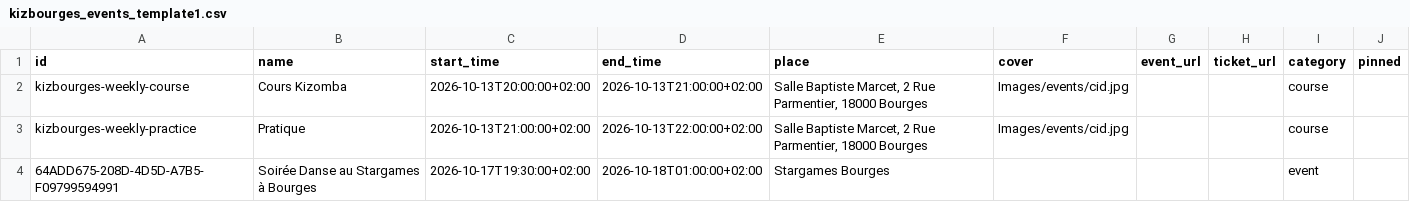
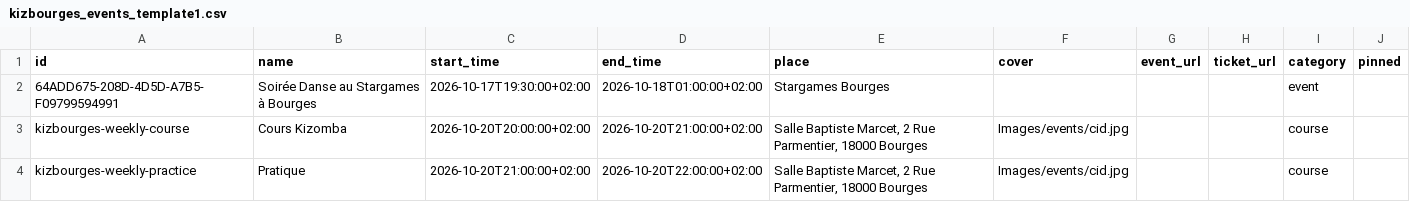
Before and after one commit to Kivo0/Kizbourges, a CSV file: kizbourges_events_template1.csv, drawn as a sheet; removed rows and columns are numbered as before the commit, all else as after; the diff names each change by its address in the sheet, - before the commit and + after, or states it on an @@ line.

```diff
--- a/kizbourges_events_template1.csv
+++ b/kizbourges_events_template1.csv
-row 2: kizbourges-weekly-course | Cours Kizomba | 2026-10-13T20:00:00+02:00 | 2026-10-13T21:00:00+02:00 | Salle Baptiste Marcet, 2 Rue Parmentier, 18000 Bourges | Images/events/cid.jpg |  |  | course
-row 3: kizbourges-weekly-practice | Pratique | 2026-10-13T21:00:00+02:00 | 2026-10-13T22:00:00+02:00 | Salle Baptiste Marcet, 2 Rue Parmentier, 18000 Bourges | Images/events/cid.jpg |  |  | course
+row 3: kizbourges-weekly-course | Cours Kizomba | 2026-10-20T20:00:00+02:00 | 2026-10-20T21:00:00+02:00 | Salle Baptiste Marcet, 2 Rue Parmentier, 18000 Bourges | Images/events/cid.jpg |  |  | course
+row 4: kizbourges-weekly-practice | Pratique | 2026-10-20T21:00:00+02:00 | 2026-10-20T22:00:00+02:00 | Salle Baptiste Marcet, 2 Rue Parmentier, 18000 Bourges | Images/events/cid.jpg |  |  | course
```
